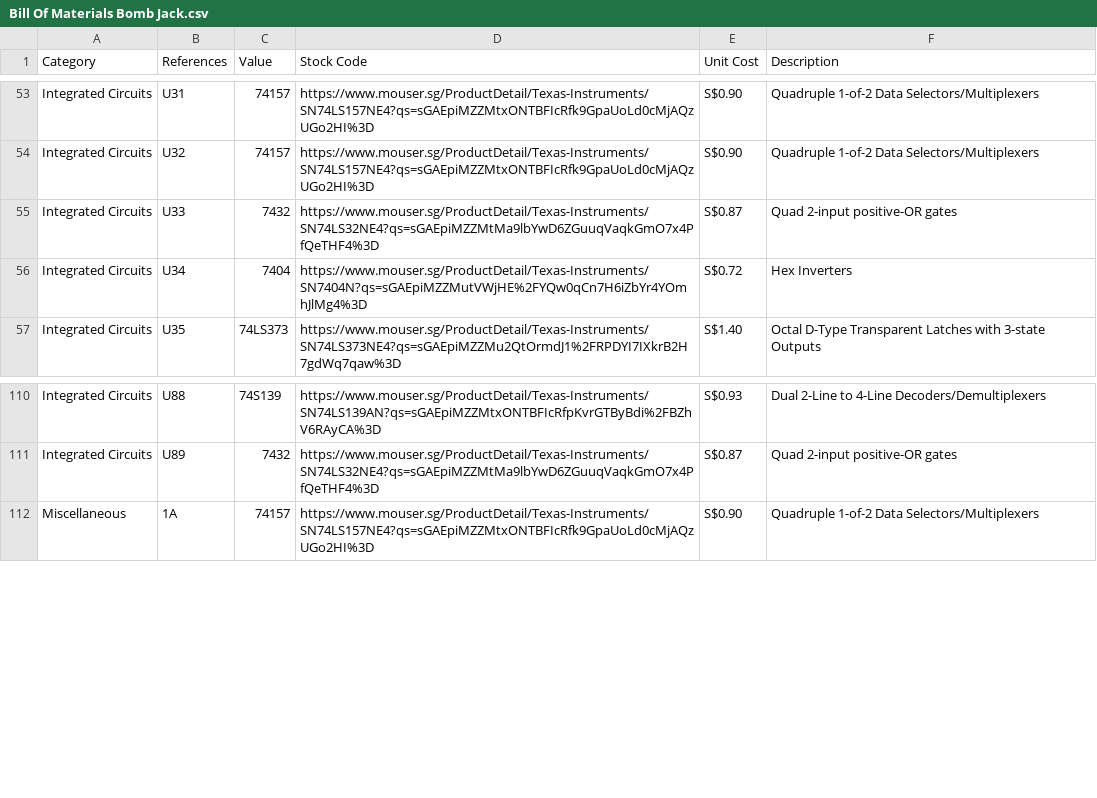
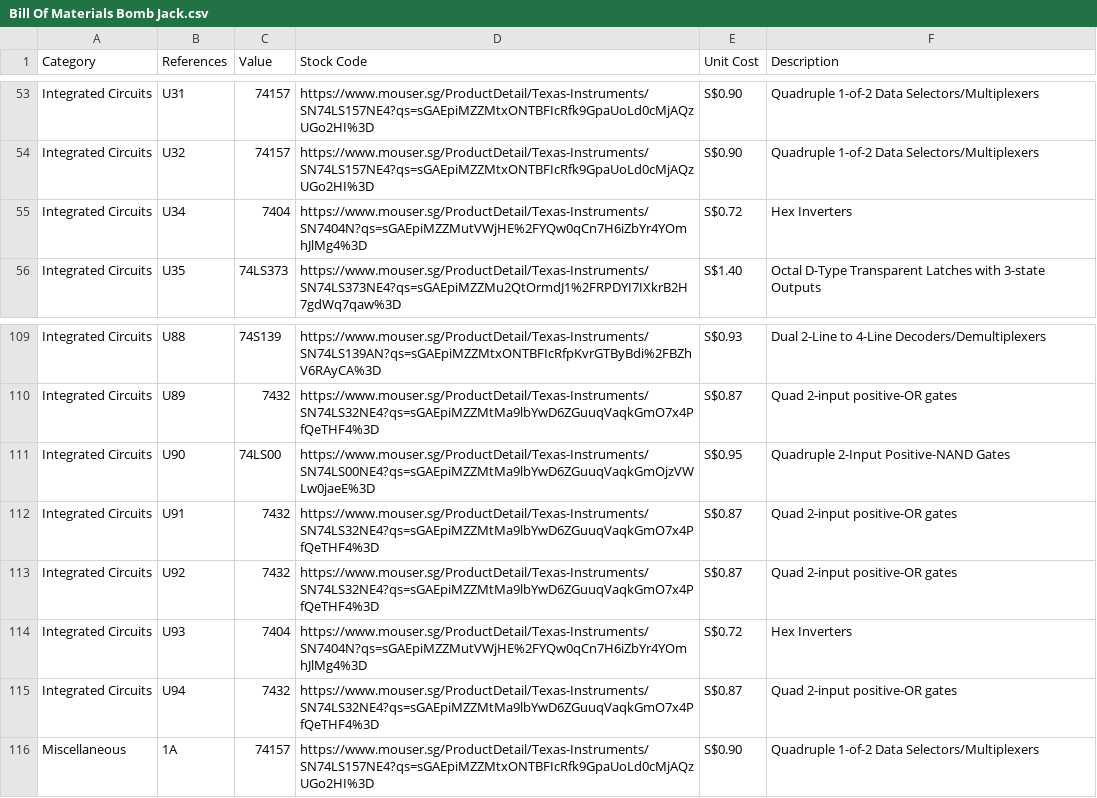
Before and after one commit to martinpiper/BombJack, a CSV file: Bill Of Materials Bomb Jack.csv, drawn as a sheet; only a part is shown, gaps mark what is left out.

```diff
--- a/Bill Of Materials Bomb Jack.csv
+++ b/Bill Of Materials Bomb Jack.csv
@@ -54,3 +54,2 @@ Integrated Circuits,U31,74157,https://www.mouser.sg/ProductDetail/Texas-Instrume
 Integrated Circuits,U32,74157,https://www.mouser.sg/ProductDetail/Texas-Instruments/SN74LS157NE4?qs=sGAEpiMZZMtxONTBFIcRfk9GpaUoLd0cMjAQzUGo2HI%3D,S$0.90,Quadruple 1-of-2 Data Selectors/Multiplexers
-Integrated Circuits,U33,7432,https://www.mouser.sg/ProductDetail/Texas-Instruments/SN74LS32NE4?qs=sGAEpiMZZMtMa9lbYwD6ZGuuqVaqkGmO7x4PfQeTHF4%3D,S$0.87,Quad 2-input positive-OR gates
 Integrated Circuits,U34,7404,https://www.mouser.sg/ProductDetail/Texas-Instruments/SN7404N?qs=sGAEpiMZZMutVWjHE%2FYQw0qCn7H6iZbYr4YOmhJlMg4%3D,S$0.72,Hex Inverters
@@ -111,2 +110,7 @@ Integrated Circuits,U88,74S139,https://www.mouser.sg/ProductDetail/Texas-Instrum
 Integrated Circuits,U89,7432,https://www.mouser.sg/ProductDetail/Texas-Instruments/SN74LS32NE4?qs=sGAEpiMZZMtMa9lbYwD6ZGuuqVaqkGmO7x4PfQeTHF4%3D,S$0.87,Quad 2-input positive-OR gates
+Integrated Circuits,U90,74LS00,https://www.mouser.sg/ProductDetail/Texas-Instruments/SN74LS00NE4?qs=sGAEpiMZZMtMa9lbYwD6ZGuuqVaqkGmOjzVWLw0jaeE%3D,S$0.95,Quadruple 2-Input Positive-NAND Gates
+Integrated Circuits,U91,7432,https://www.mouser.sg/ProductDetail/Texas-Instruments/SN74LS32NE4?qs=sGAEpiMZZMtMa9lbYwD6ZGuuqVaqkGmO7x4PfQeTHF4%3D,S$0.87,Quad 2-input positive-OR gates
+Integrated Circuits,U92,7432,https://www.mouser.sg/ProductDetail/Texas-Instruments/SN74LS32NE4?qs=sGAEpiMZZMtMa9lbYwD6ZGuuqVaqkGmO7x4PfQeTHF4%3D,S$0.87,Quad 2-input positive-OR gates
+Integrated Circuits,U93,7404,https://www.mouser.sg/ProductDetail/Texas-Instruments/SN7404N?qs=sGAEpiMZZMutVWjHE%2FYQw0qCn7H6iZbYr4YOmhJlMg4%3D,S$0.72,Hex Inverters
+Integrated Circuits,U94,7432,https://www.mouser.sg/ProductDetail/Texas-Instruments/SN74LS32NE4?qs=sGAEpiMZZMtMa9lbYwD6ZGuuqVaqkGmO7x4PfQeTHF4%3D,S$0.87,Quad 2-input positive-OR gates
 Miscellaneous,1A,74157,https://www.mouser.sg/ProductDetail/Texas-Instruments/SN74LS157NE4?qs=sGAEpiMZZMtxONTBFIcRfk9GpaUoLd0cMjAQzUGo2HI%3D,S$0.90,Quadruple 1-of-2 Data Selectors/Multiplexers
```
Also changed, not shown: 3 other files.
